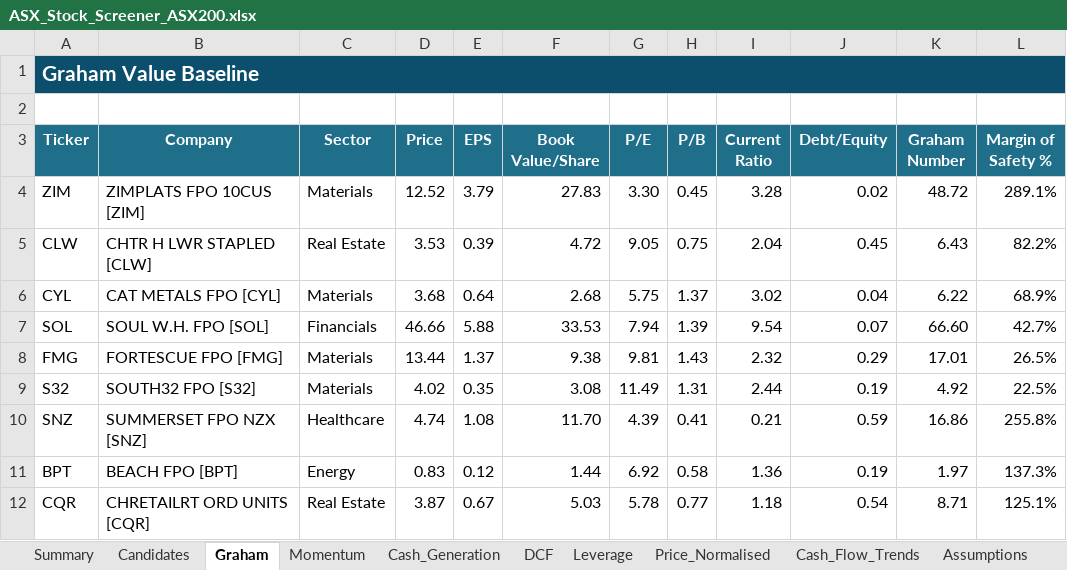
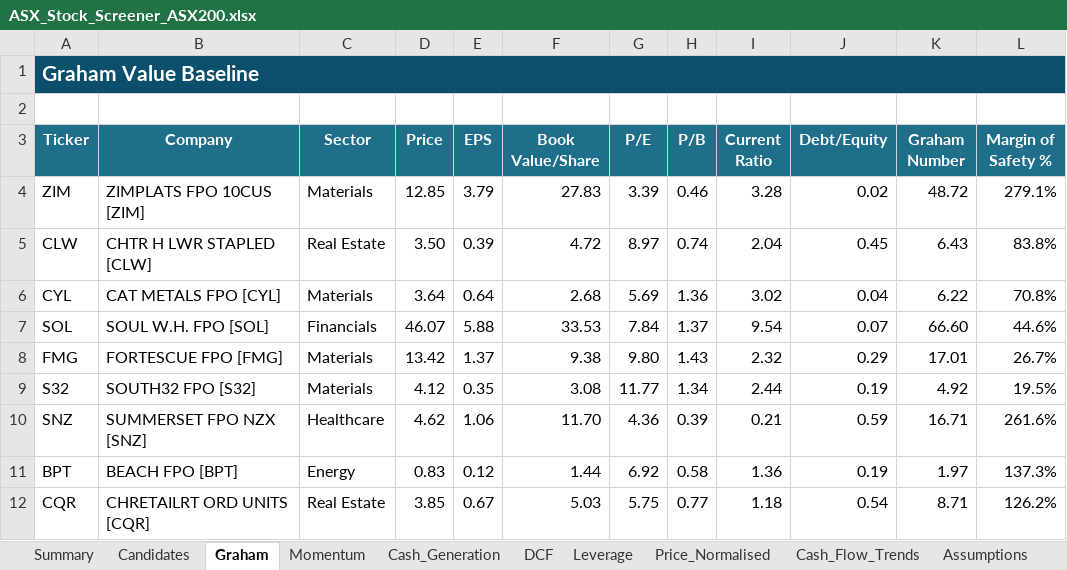
Before and after one commit to douglasmcintyre3-code/trading, an Excel workbook: latest/ASX_Stock_Screener_ASX200.xlsx, sheet Graham, drawn as a sheet; only a part is shown; values as stored, in another font and other column widths than the file's, no borders; conditional formats not drawn; the diff covers the shown part only; the diff names each change by its address in the sheet, - before the commit and + after, or states it on an @@ line.

```diff
--- a/latest/ASX_Stock_Screener_ASX200.xlsx (sheet Graham)
+++ b/latest/ASX_Stock_Screener_ASX200.xlsx (sheet Graham)
-D4 (Price): 12.52
+D4 (Price): 12.85
-G4 (P/E): 3.30
+G4 (P/E): 3.39
-H4 (P/B): 0.45
+H4 (P/B): 0.46
-L4 (Margin of Safety %): 289.1%
+L4 (Margin of Safety %): 279.1%
-D5 (Price): 3.53
+D5 (Price): 3.50
-G5 (P/E): 9.05
+G5 (P/E): 8.97
-H5 (P/B): 0.75
+H5 (P/B): 0.74
-L5 (Margin of Safety %): 82.2%
+L5 (Margin of Safety %): 83.8%
-D6 (Price): 3.68
+D6 (Price): 3.64
-G6 (P/E): 5.75
+G6 (P/E): 5.69
-H6 (P/B): 1.37
+H6 (P/B): 1.36
-L6 (Margin of Safety %): 68.9%
+L6 (Margin of Safety %): 70.8%
-D7 (Price): 46.66
+D7 (Price): 46.07
-G7 (P/E): 7.94
+G7 (P/E): 7.84
-H7 (P/B): 1.39
+H7 (P/B): 1.37
-L7 (Margin of Safety %): 42.7%
+L7 (Margin of Safety %): 44.6%
-D8 (Price): 13.44
+D8 (Price): 13.42
-G8 (P/E): 9.81
+G8 (P/E): 9.80
-L8 (Margin of Safety %): 26.5%
+L8 (Margin of Safety %): 26.7%
-D9 (Price): 4.02
+D9 (Price): 4.12
-G9 (P/E): 11.49
+G9 (P/E): 11.77
-H9 (P/B): 1.31
+H9 (P/B): 1.34
-L9 (Margin of Safety %): 22.5%
+L9 (Margin of Safety %): 19.5%
-D10 (Price): 4.74
+D10 (Price): 4.62
-E10 (EPS): 1.08
+E10 (EPS): 1.06
-G10 (P/E): 4.39
+G10 (P/E): 4.36
-H10 (P/B): 0.41
+H10 (P/B): 0.39
-K10 (Graham Number): 16.86
+K10 (Graham Number): 16.71
-L10 (Margin of Safety %): 255.8%
+L10 (Margin of Safety %): 261.6%
-D12 (Price): 3.87
+D12 (Price): 3.85
-G12 (P/E): 5.78
+G12 (P/E): 5.75
-L12 (Margin of Safety %): 125.1%
+L12 (Margin of Safety %): 126.2%
```
Also changed, not shown: 37 added rows, 37 removed rows and 492 edited cells elsewhere in this sheet, sheet Summary, sheet Price_Normalised, sheet Momentum, sheet Cash_Generation, sheet DCF, sheet Leverage, 4 more sheets, charts or pictures, 3 other files.
